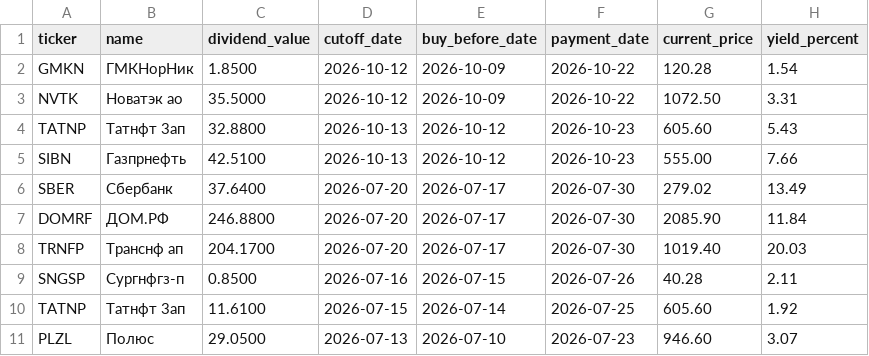
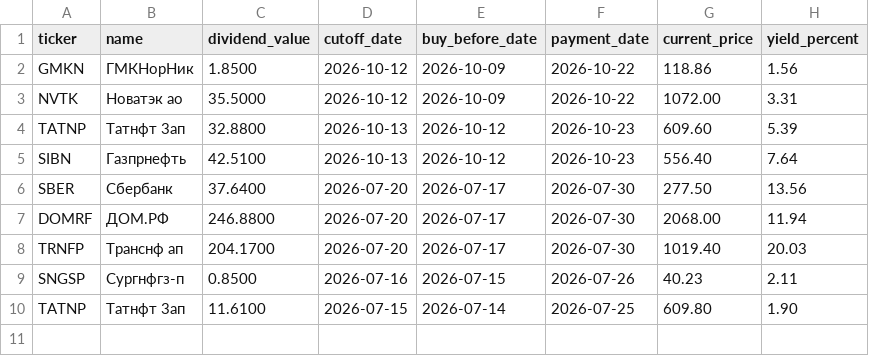
Before and after one commit to vavilova2510/dividend-calendar, a CSV file: docs/dividends.csv, drawn as a sheet.

```diff
--- a/docs/dividends.csv
+++ b/docs/dividends.csv
@@ -1,11 +1,10 @@
 ticker,name,dividend_value,cutoff_date,buy_before_date,payment_date,current_price,yield_percent
-GMKN,ГМКНорНик,1.8500,2026-10-12,2026-10-09,2026-10-22,120.28,1.54
-NVTK,Новатэк ао,35.5000,2026-10-12,2026-10-09,2026-10-22,1072.50,3.31
-TATNP,Татнфт 3ап,32.8800,2026-10-13,2026-10-12,2026-10-23,605.60,5.43
-SIBN,Газпрнефть,42.5100,2026-10-13,2026-10-12,2026-10-23,555.00,7.66
-SBER,Сбербанк,37.6400,2026-07-20,2026-07-17,2026-07-30,279.02,13.49
-DOMRF,ДОМ.РФ,246.8800,2026-07-20,2026-07-17,2026-07-30,2085.90,11.84
+GMKN,ГМКНорНик,1.8500,2026-10-12,2026-10-09,2026-10-22,118.86,1.56
+NVTK,Новатэк ао,35.5000,2026-10-12,2026-10-09,2026-10-22,1072.00,3.31
+TATNP,Татнфт 3ап,32.8800,2026-10-13,2026-10-12,2026-10-23,609.60,5.39
+SIBN,Газпрнефть,42.5100,2026-10-13,2026-10-12,2026-10-23,556.40,7.64
+SBER,Сбербанк,37.6400,2026-07-20,2026-07-17,2026-07-30,277.50,13.56
+DOMRF,ДОМ.РФ,246.8800,2026-07-20,2026-07-17,2026-07-30,2068.00,11.94
 TRNFP,Транснф ап,204.1700,2026-07-20,2026-07-17,2026-07-30,1019.40,20.03
-SNGSP,Сургнфгз-п,0.8500,2026-07-16,2026-07-15,2026-07-26,40.28,2.11
-TATNP,Татнфт 3ап,11.6100,2026-07-15,2026-07-14,2026-07-25,605.60,1.92
-PLZL,Полюс,29.0500,2026-07-13,2026-07-10,2026-07-23,946.60,3.07
+SNGSP,Сургнфгз-п,0.8500,2026-07-16,2026-07-15,2026-07-26,40.23,2.11
+TATNP,Татнфт 3ап,11.6100,2026-07-15,2026-07-14,2026-07-25,609.80,1.90
```
Also changed, not shown: 1 other file.
